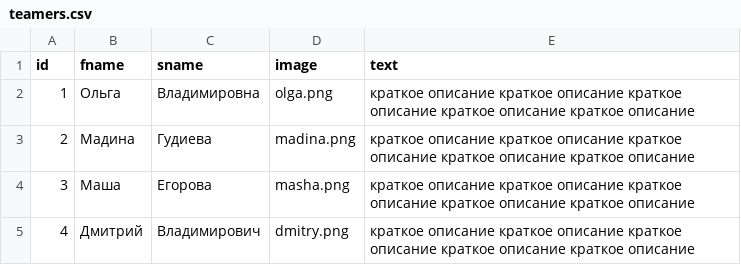
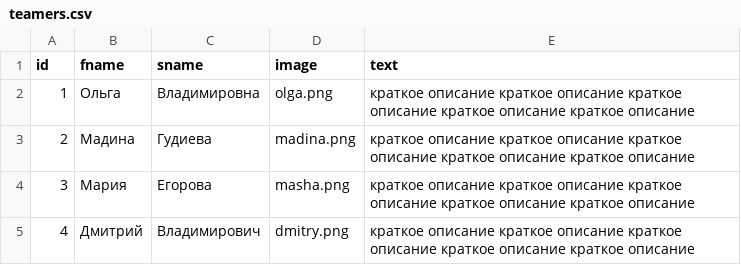
Before and after one commit to KosenkoDmitriy/shopomob, a CSV file: db/csv/teamers.csv, drawn as a sheet.

```diff
--- a/db/csv/teamers.csv
+++ b/db/csv/teamers.csv
@@ -3,3 +3,3 @@ id,fname,sname,image,text
 2,Мадина,Гудиева,madina.png,краткое описание краткое описание краткое описание краткое описание краткое описание
-3,Маша,Егорова,masha.png,краткое описание краткое описание краткое описание краткое описание краткое описание
+3,Мария,Егорова,masha.png,краткое описание краткое описание краткое описание краткое описание краткое описание
 4,Дмитрий, Владимирович,dmitry.png,краткое описание краткое описание краткое описание краткое описание краткое описание
```
Also changed, not shown: 2 other files.
